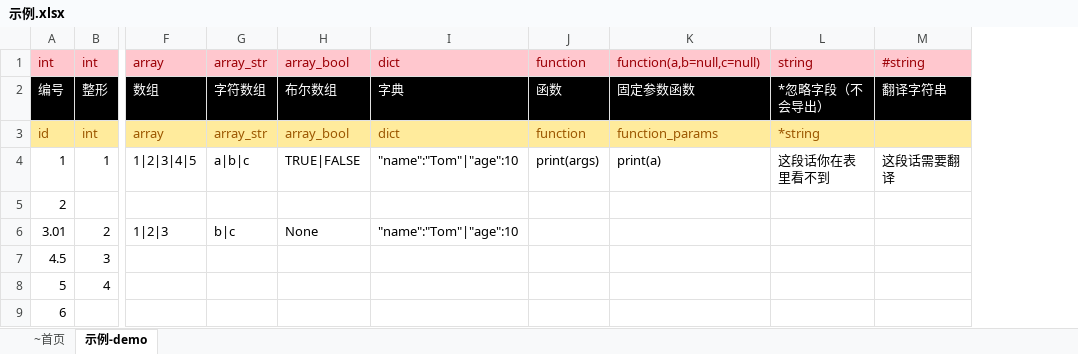
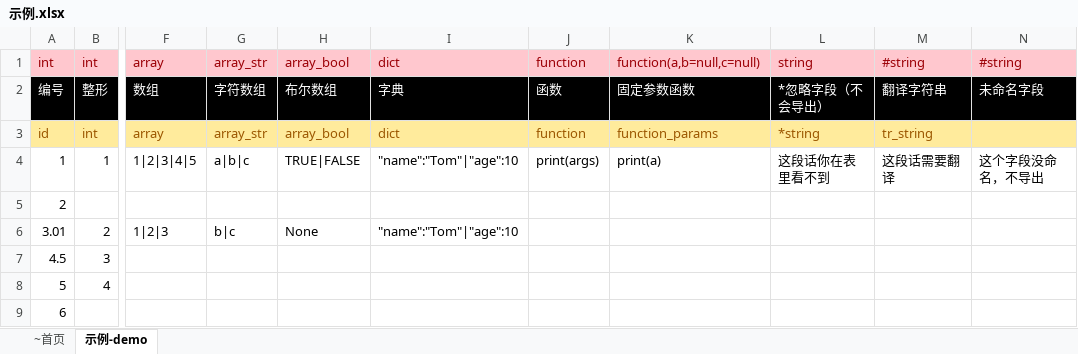
Before and after one commit to kaluluosi/GDExcelExporter, an Excel workbook: src/excelexporter/template/sample/示例.xlsx, sheet 示例-demo, drawn as a sheet; only a part is shown, gaps mark what is left out; values as stored, in another font and other column widths than the file's, no borders; the diff names each change by its address in the sheet, - before the commit and + after, or states it on an @@ line.

```diff
--- a/src/excelexporter/template/sample/示例.xlsx (sheet 示例-demo)
+++ b/src/excelexporter/template/sample/示例.xlsx (sheet 示例-demo)
+column N, rows 1-4: #string | 未命名字段 |  | 这个字段没命名，不导出
-M3: (empty)
+M3: tr_string
```
Also changed, not shown: 1 other file.
